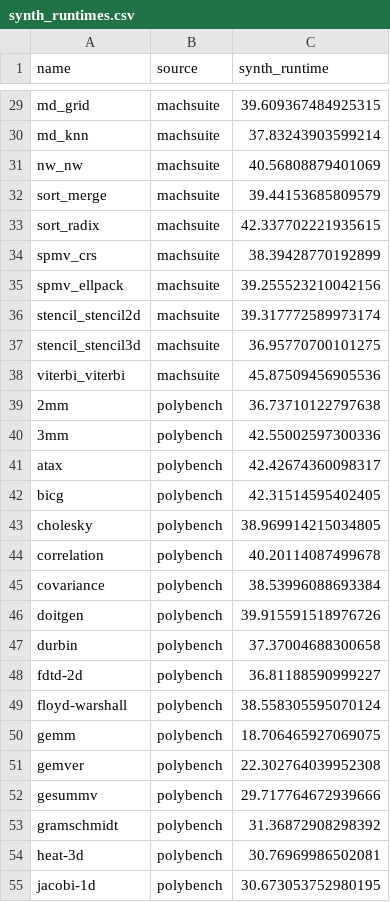
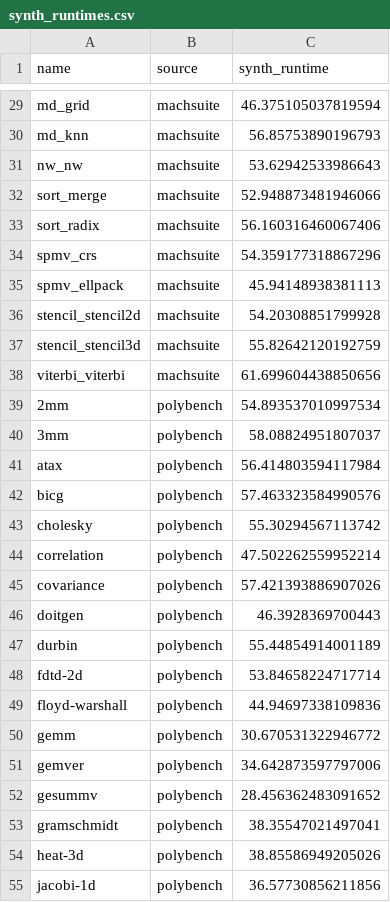
Before and after one commit to sharc-lab/hls-eval, a CSV file: hls_eval_experiments/bench_stats/exp_data/synth_runtimes.csv, drawn as a sheet; only a part is shown, gaps mark what is left out; the diff covers the shown part only; the diff names each change by its address in the sheet, - before the commit and + after, or states it on an @@ line.

```diff
--- a/hls_eval_experiments/bench_stats/exp_data/synth_runtimes.csv
+++ b/hls_eval_experiments/bench_stats/exp_data/synth_runtimes.csv
-C29 (synth_runtime): 39.609367484925315
+C29 (synth_runtime): 46.375105037819594
-C30 (synth_runtime): 37.83243903599214
+C30 (synth_runtime): 56.85753890196793
-C31 (synth_runtime): 40.56808879401069
+C31 (synth_runtime): 53.62942533986643
-C32 (synth_runtime): 39.44153685809579
+C32 (synth_runtime): 52.948873481946066
-C33 (synth_runtime): 42.337702221935615
+C33 (synth_runtime): 56.160316460067406
-C34 (synth_runtime): 38.39428770192899
+C34 (synth_runtime): 54.359177318867296
-C35 (synth_runtime): 39.255523210042156
+C35 (synth_runtime): 45.94148938381113
-C36 (synth_runtime): 39.317772589973174
+C36 (synth_runtime): 54.20308851799928
-C37 (synth_runtime): 36.95770700101275
+C37 (synth_runtime): 55.82642120192759
-C38 (synth_runtime): 45.87509456905536
+C38 (synth_runtime): 61.699604438850656
-C39 (synth_runtime): 36.73710122797638
+C39 (synth_runtime): 54.893537010997534
-C40 (synth_runtime): 42.55002597300336
+C40 (synth_runtime): 58.08824951807037
-C41 (synth_runtime): 42.42674360098317
+C41 (synth_runtime): 56.414803594117984
-C42 (synth_runtime): 42.31514595402405
+C42 (synth_runtime): 57.463323584990576
-C43 (synth_runtime): 38.969914215034805
+C43 (synth_runtime): 55.30294567113742
-C44 (synth_runtime): 40.20114087499678
+C44 (synth_runtime): 47.502262559952214
-C45 (synth_runtime): 38.53996088693384
+C45 (synth_runtime): 57.421393886907026
-C46 (synth_runtime): 39.915591518976726
+C46 (synth_runtime): 46.3928369700443
-C47 (synth_runtime): 37.37004688300658
+C47 (synth_runtime): 55.44854914001189
-C48 (synth_runtime): 36.81188590999227
+C48 (synth_runtime): 53.84658224717714
-C49 (synth_runtime): 38.558305595070124
+C49 (synth_runtime): 44.94697338109836
-C50 (synth_runtime): 18.706465927069075
+C50 (synth_runtime): 30.670531322946772
-C51 (synth_runtime): 22.302764039952308
+C51 (synth_runtime): 34.642873597797006
-C52 (synth_runtime): 29.717764672939666
+C52 (synth_runtime): 28.456362483091652
-C53 (synth_runtime): 31.36872908298392
+C53 (synth_runtime): 38.35547021497041
-C54 (synth_runtime): 30.76969986502081
+C54 (synth_runtime): 38.85586949205026
-C55 (synth_runtime): 30.673053752980195
+C55 (synth_runtime): 36.57730856211856
```
Also changed, not shown: 58 edited cells elsewhere in this file, hls_eval_experiments/bench_stats/exp_data/bench_stats.csv, 12 other files.
